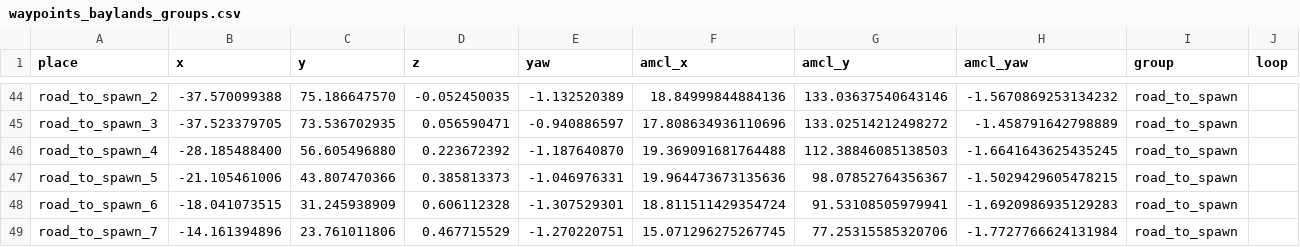
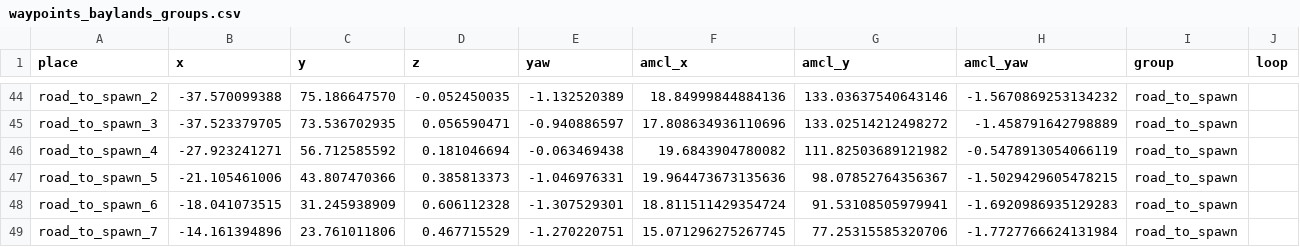
Before and after one commit to Lobbeb/Master_Thesis, a CSV file: maps/waypoints_baylands_groups.csv, drawn as a sheet; only a part is shown, gaps mark what is left out.

Commit message:
Update waypoints and configurations for road_to_spawn, including adjustments to coordinates, heights, and RViz settings.

```diff
--- a/maps/waypoints_baylands_groups.csv
+++ b/maps/waypoints_baylands_groups.csv
@@ -45,3 +45,3 @@ road_to_spawn_2,-37.570099388,75.186647570,-0.052450035,-1.132520389,18.84999844
 road_to_spawn_3,-37.523379705,73.536702935,0.056590471,-0.940886597,17.808634936110696,133.02514212498272,-1.458791642798889,road_to_spawn,
-road_to_spawn_4,-28.185488400,56.605496880,0.223672392,-1.187640870,19.369091681764488,112.38846085138503,-1.6641643625435245,road_to_spawn,
+road_to_spawn_4,-27.923241271,56.712585592,0.181046694,-0.063469438,19.6843904780082,111.82503689121982,-0.5478913054066119,road_to_spawn,
 road_to_spawn_5,-21.105461006,43.807470366,0.385813373,-1.046976331,19.964473673135636,98.07852764356367,-1.5029429605478215,road_to_spawn,
```
Also changed, not shown: 7 other files.
